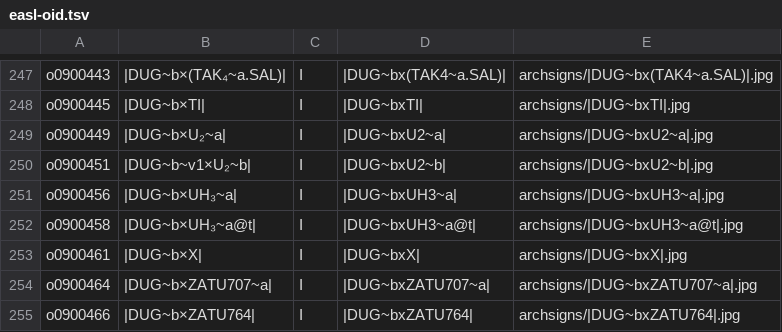
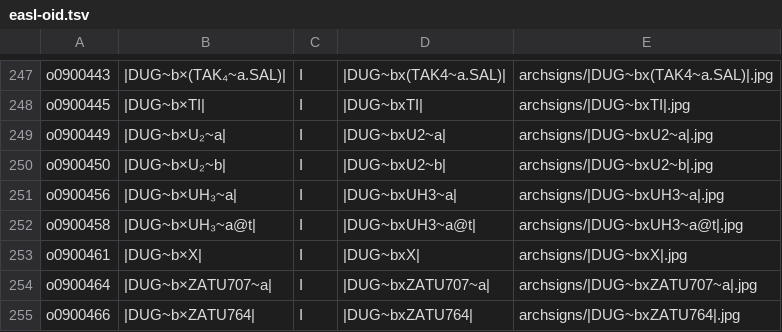
Before and after one commit to stinney/easl, a TSV file: 01tmp/easl-oid.tsv, drawn as a sheet; only a part is shown, gaps mark what is left out.

```diff
--- a/01tmp/easl-oid.tsv
+++ b/01tmp/easl-oid.tsv
@@ -249,3 +249,3 @@ o0900445	|DUG~b×TI|	I	|DUG~bxTI|	archsigns/|DUG~bxTI|.jpg
 o0900449	|DUG~b×U₂~a|	I	|DUG~bxU2~a|	archsigns/|DUG~bxU2~a|.jpg
-o0900451	|DUG~b~v1×U₂~b|	I	|DUG~bxU2~b|	archsigns/|DUG~bxU2~b|.jpg
+o0900450	|DUG~b×U₂~b|	I	|DUG~bxU2~b|	archsigns/|DUG~bxU2~b|.jpg
 o0900456	|DUG~b×UH₃~a|	I	|DUG~bxUH3~a|	archsigns/|DUG~bxUH3~a|.jpg
```
Also changed, not shown: 00etc/easl.tsv, 00raw/easl-names.tsv, 26 other files.
